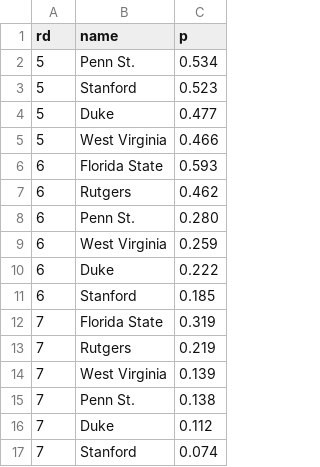
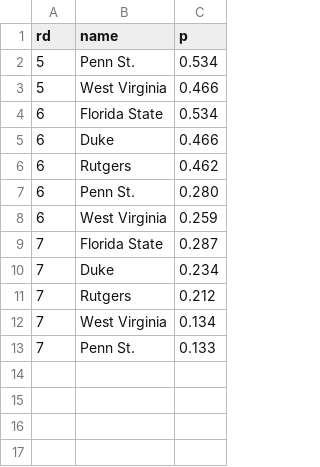
Before and after one commit to octonion/soccer-w, a CSV file: ncaa/tournament/round_p.csv, drawn as a sheet.

Commit message:
NCAA women's soccer update.

```diff
--- a/ncaa/tournament/round_p.csv
+++ b/ncaa/tournament/round_p.csv
@@ -2,6 +2,5 @@ rd,name,p
 5,Penn St.,0.534
-5,Stanford,0.523
-5,Duke,0.477
 5,West Virginia,0.466
-6,Florida State,0.593
+6,Florida State,0.534
+6,Duke,0.466
 6,Rutgers,0.462
@@ -9,9 +8,6 @@ rd,name,p
 6,West Virginia,0.259
-6,Duke,0.222
-6,Stanford,0.185
-7,Florida State,0.319
-7,Rutgers,0.219
-7,West Virginia,0.139
-7,Penn St.,0.138
-7,Duke,0.112
-7,Stanford,0.074
+7,Florida State,0.287
+7,Duke,0.234
+7,Rutgers,0.212
+7,West Virginia,0.134
+7,Penn St.,0.133
```
Also changed, not shown: ncaa/tournament/rounds_updated.csv, 3 other files.
